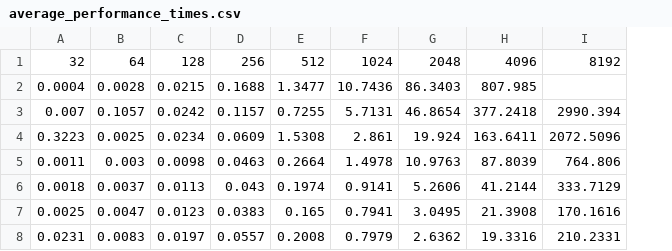
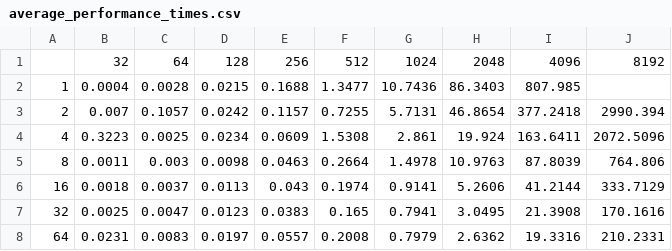
Before and after one commit to Adarsh-Johny/HPC.ParallelMatrixInversion, a CSV file: average_performance_times.csv, drawn as a sheet; the diff names each change by its address in the sheet, - before the commit and + after, or states it on an @@ line.

Commit message:
Add row labels to the average performance time csv

```diff
--- a/average_performance_times.csv
+++ b/average_performance_times.csv
+column A, rows 2-8: 1 | 2 | 4 | 8 | 16 | 32 | 64
```
